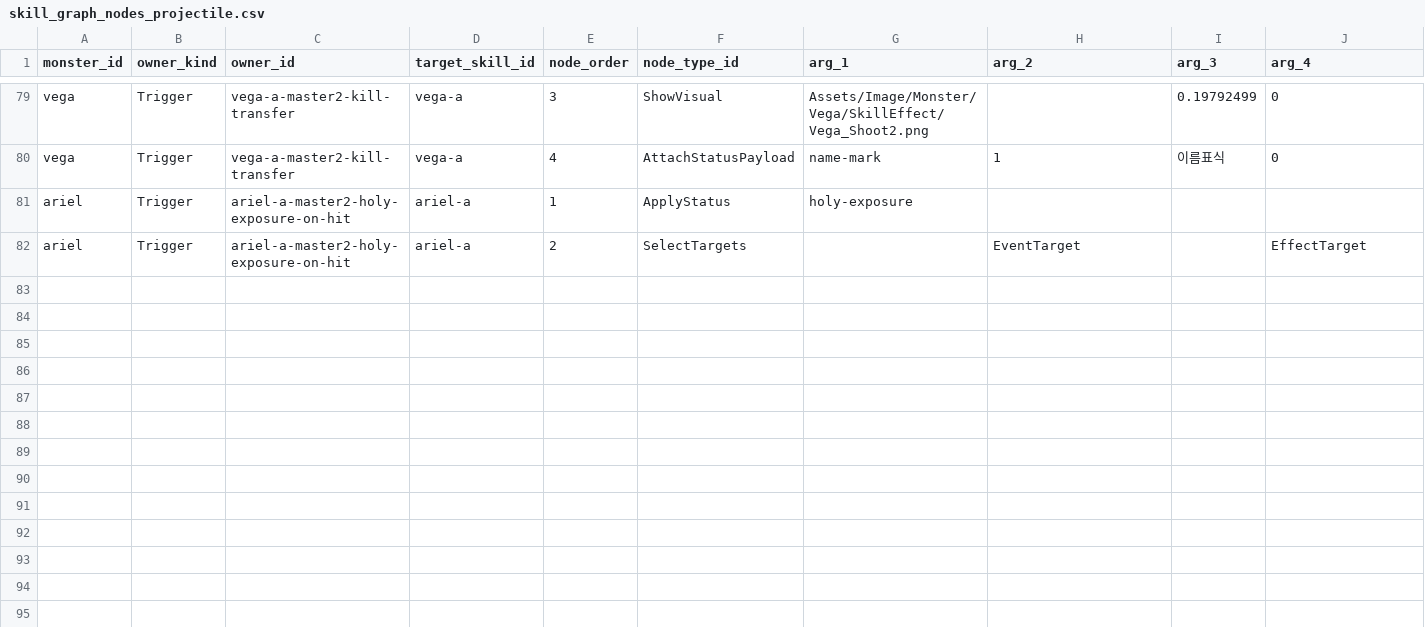
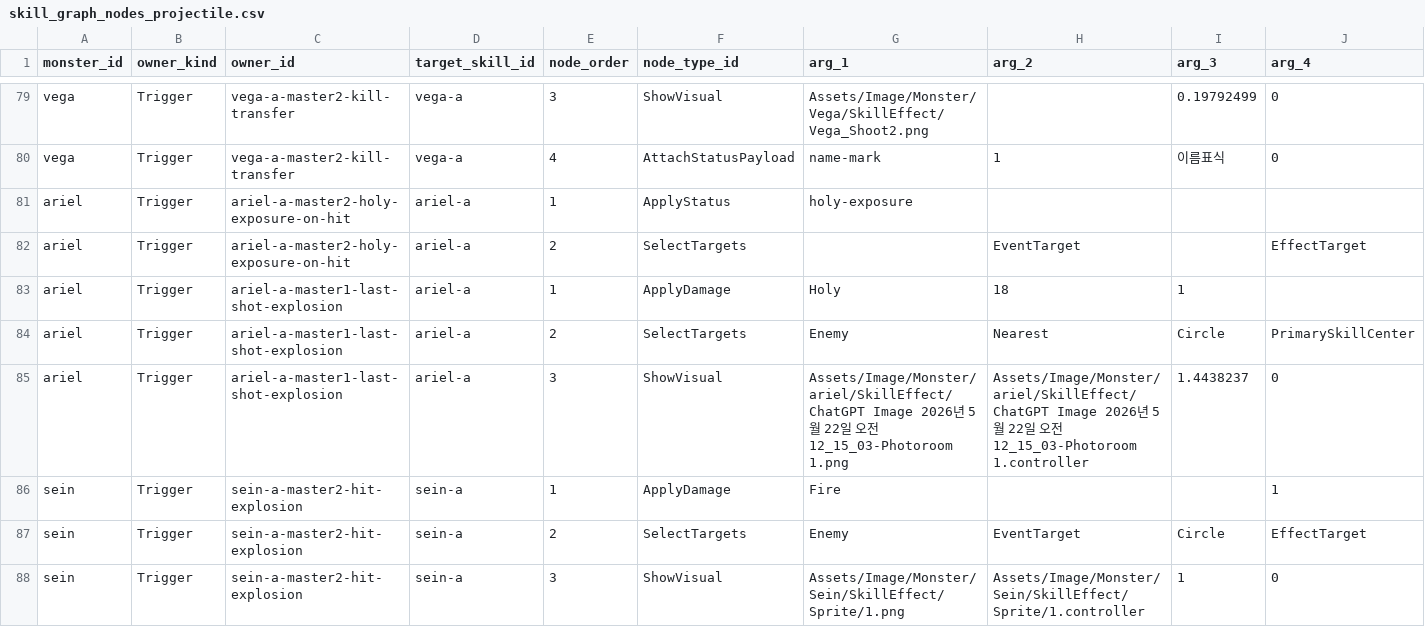
Before and after one commit to t331277-collab/Pakuri_Tower_Defense, a CSV file: Pakuri/Assets/CSVdata/authoring/monster/skills/choices/projectile/skill_graph_nodes_projectile.csv, drawn as a sheet; only a part is shown, gaps mark what is left out; rows hold the shown columns only; the diff names each change by its address in the sheet, - before the commit and + after, or states it on an @@ line.

```diff
--- a/Pakuri/Assets/CSVdata/authoring/monster/skills/choices/projectile/skill_graph_nodes_projectile.csv
+++ b/Pakuri/Assets/CSVdata/authoring/monster/skills/choices/projectile/skill_graph_nodes_projectile.csv
+row 83: ariel | Trigger | ariel-a-master1-last-shot-explosion | ariel-a | 1 | ApplyDamage | Holy | 18 | 1
+row 84: ariel | Trigger | ariel-a-master1-last-shot-explosion | ariel-a | 2 | SelectTargets | Enemy | Nearest | Circle | PrimarySkillCenter
+row 85: ariel | Trigger | ariel-a-master1-last-shot-explosion | ariel-a | 3 | ShowVisual | Assets/Image/Monster/ariel/SkillEffect/ChatGPT Image 2026년 5월 22일 오전 12_15_03-Photoroom 1.png | Assets/Image/Monster/ariel/SkillEffect/ChatGPT Image 2026년 5월 22일 오전 12_15_03-Photoroom 1.controller | 1.4438237 | 0
+row 86: sein | Trigger | sein-a-master2-hit-explosion | sein-a | 1 | ApplyDamage | Fire |  |  | 1
+row 87: sein | Trigger | sein-a-master2-hit-explosion | sein-a | 2 | SelectTargets | Enemy | EventTarget | Circle | EffectTarget
+row 88: sein | Trigger | sein-a-master2-hit-explosion | sein-a | 3 | ShowVisual | Assets/Image/Monster/Sein/SkillEffect/Sprite/1.png | Assets/Image/Monster/Sein/SkillEffect/Sprite/1.controller | 1 | 0
```
Also changed, not shown: Pakuri/Assets/CSVdata/authoring/monster/skills/choices/buff/skill_graph_nodes_buff.csv, Pakuri/Assets/CSVdata/authoring/monster/skills/triggers/buff/buff_skill_triger.csv, 36 other files.
